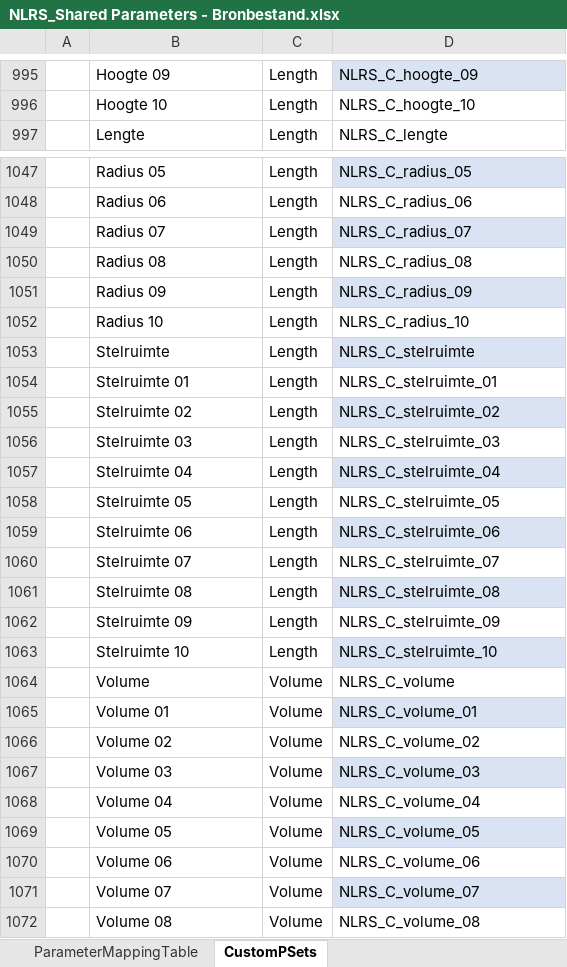
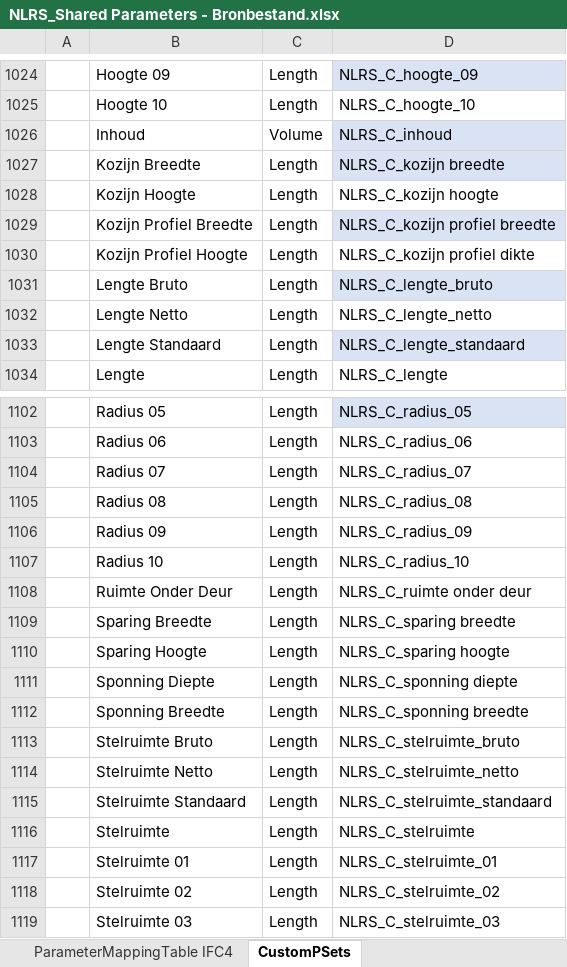
Before and after one commit to RevitStandards/NLRS_Shared_Parameters, an Excel workbook: NLRS_Shared Parameters - Bronbestand.xlsx, sheet CustomPSets, drawn as a sheet; only a part is shown, gaps mark what is left out; the shorter side is filled out with more unchanged rows; values as stored, in another font and other column widths than the file's, no borders; conditional formats not drawn; addresses are those after the commit; the diff covers the shown part only; the diff names each change by its address in the sheet, - before the commit and + after, or states it on an @@ line.

```diff
--- a/NLRS_Shared Parameters - Bronbestand.xlsx (sheet CustomPSets)
+++ b/NLRS_Shared Parameters - Bronbestand.xlsx (sheet CustomPSets)
-sheet tab: ParameterMappingTable
+sheet tab: ParameterMappingTable IFC4
@@ row 1218 moved to row 1026: Inhoud @@
+row 1027:  | Kozijn Breedte | Length | NLRS_C_kozijn breedte
+row 1028:  | Kozijn Hoogte | Length | NLRS_C_kozijn hoogte
+row 1029:  | Kozijn Profiel Breedte | Length | NLRS_C_kozijn profiel breedte
+row 1030:  | Kozijn Profiel Hoogte | Length | NLRS_C_kozijn profiel dikte
@@ row 1230 moved to row 1031: Lengte Bruto @@
@@ row 1231 moved to row 1032: Lengte Netto @@
@@ row 1232 moved to row 1033: Lengte Standaard @@
-D1104 fill: #DAE3F3
+D1104 fill: none
-D1106 fill: #DAE3F3
+D1106 fill: none
+row 1108:  | Ruimte Onder Deur | Length | NLRS_C_ruimte onder deur
+row 1109:  | Sparing Breedte | Length | NLRS_C_sparing breedte
+row 1110:  | Sparing Hoogte | Length | NLRS_C_sparing hoogte
+row 1111:  | Sponning Diepte | Length | NLRS_C_sponning diepte
+row 1112:  | Sponning Breedte | Length | NLRS_C_sponning breedte
@@ row 1397 moved to row 1113: Stelruimte Bruto @@
@@ row 1398 moved to row 1114: Stelruimte Netto @@
@@ row 1399 moved to row 1115: Stelruimte Standaard @@
-D1116 fill: #DAE3F3
+D1116 fill: none
-D1118 fill: #DAE3F3
+D1118 fill: none
```
Also changed, not shown: 6 added rows, 44 moved rows and 28 edited cells elsewhere in this sheet, sheet ParameterMappingTable IFC4, sheet NLRSSharedParameter, sheet NLRSSharedParameterGroup, other sheet tabs, 4 other files.
